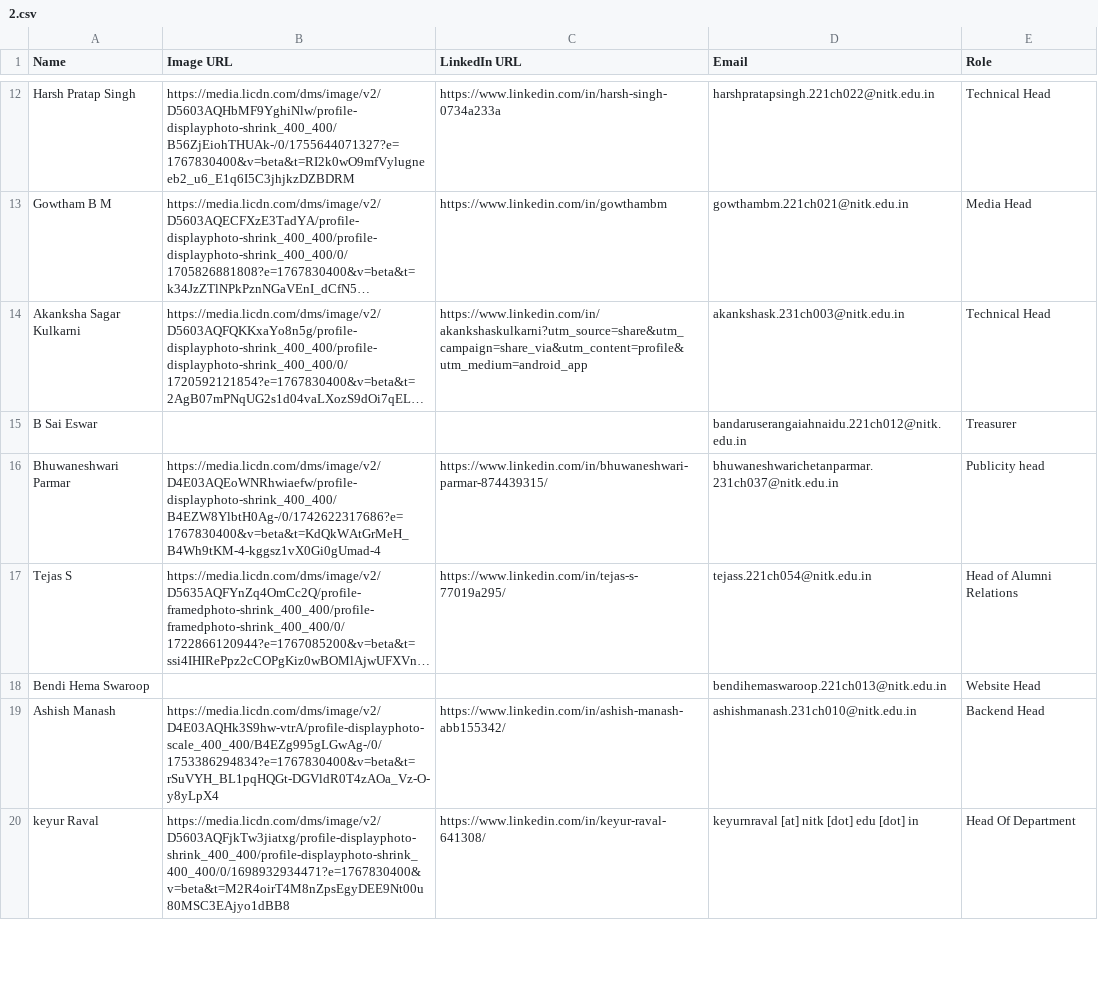
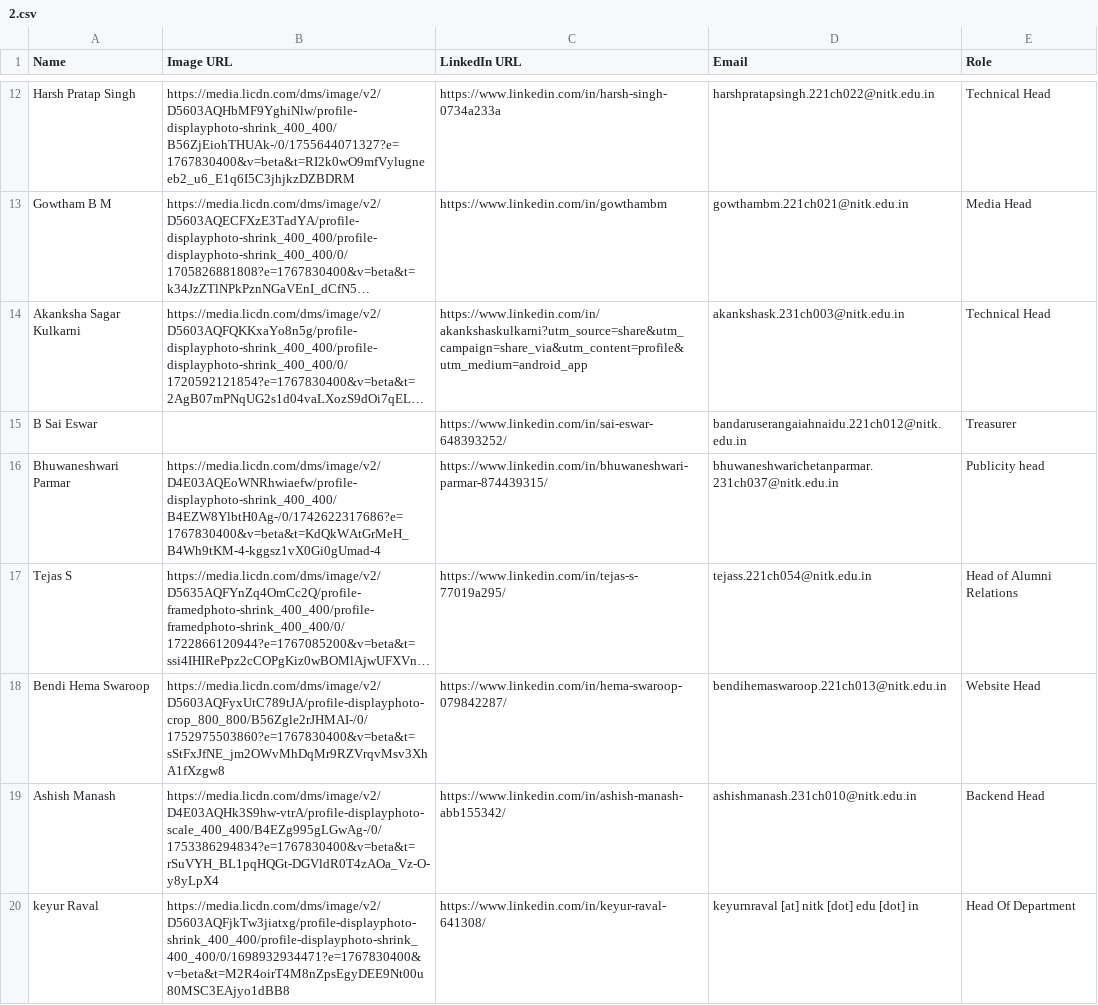
Before and after one commit to Ashish-Manash01/cstr, a CSV file: public/2.csv, drawn as a sheet; only a part is shown, gaps mark what is left out; long unchanged cells end in …; the diff names each change by its address in the sheet, - before the commit and + after, or states it on an @@ line.

Commit message:
updates the excel file

```diff
--- a/public/2.csv
+++ b/public/2.csv
-C15 (LinkedIn URL): (empty)
+C15 (LinkedIn URL): https://www.linkedin.com/in/sai-eswar-648393252/
-B18 (Image URL): (empty)
+B18 (Image URL): https://media.licdn.com/dms/image/v2/D5603AQFyxUtC789tJA/profile-displayphoto-crop_800_800/B56Zgle2rJHMAI-/0/1752975503860?e=1767830400&v=beta&t=sStFxJfNE_jm2OWvMhDqMr9RZVrqvMsv3XhA1fXzgw8
-C18 (LinkedIn URL): (empty)
+C18 (LinkedIn URL): https://www.linkedin.com/in/hema-swaroop-079842287/
```
